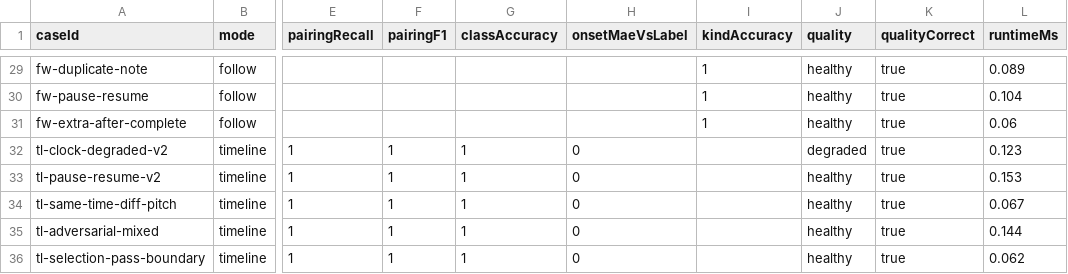
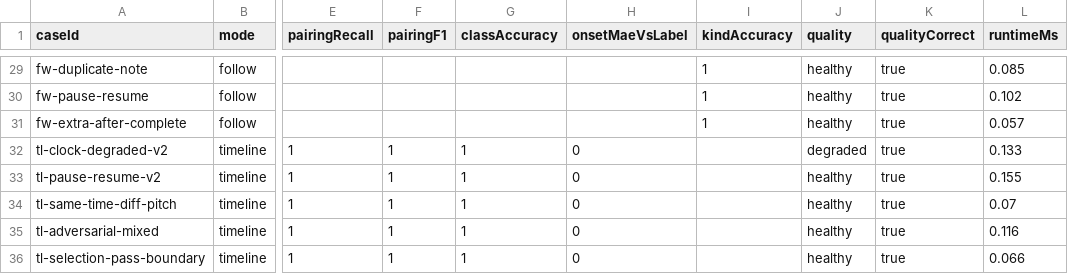
Before and after one commit to 10176137/rhythm-trainer, a CSV file: audit-r1/benchmarks/alignment-v1/out/dp.csv, drawn as a sheet; only a part is shown, gaps mark what is left out; the diff covers the shown part only; the diff names each change by its address in the sheet, - before the commit and + after, or states it on an @@ line.

```diff
--- a/audit-r1/benchmarks/alignment-v1/out/dp.csv
+++ b/audit-r1/benchmarks/alignment-v1/out/dp.csv
-L29 (runtimeMs): 0.089
+L29 (runtimeMs): 0.085
-L30 (runtimeMs): 0.104
+L30 (runtimeMs): 0.102
-L31 (runtimeMs): 0.06
+L31 (runtimeMs): 0.057
-L32 (runtimeMs): 0.123
+L32 (runtimeMs): 0.133
-L33 (runtimeMs): 0.153
+L33 (runtimeMs): 0.155
-L34 (runtimeMs): 0.067
+L34 (runtimeMs): 0.07
-L35 (runtimeMs): 0.144
+L35 (runtimeMs): 0.116
-L36 (runtimeMs): 0.062
+L36 (runtimeMs): 0.066
```
Also changed, not shown: 26 edited cells elsewhere in this file, 5 other files.
